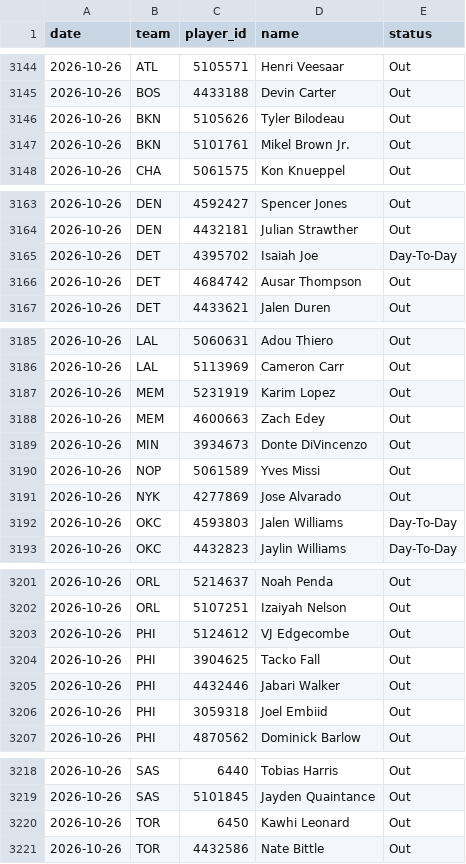
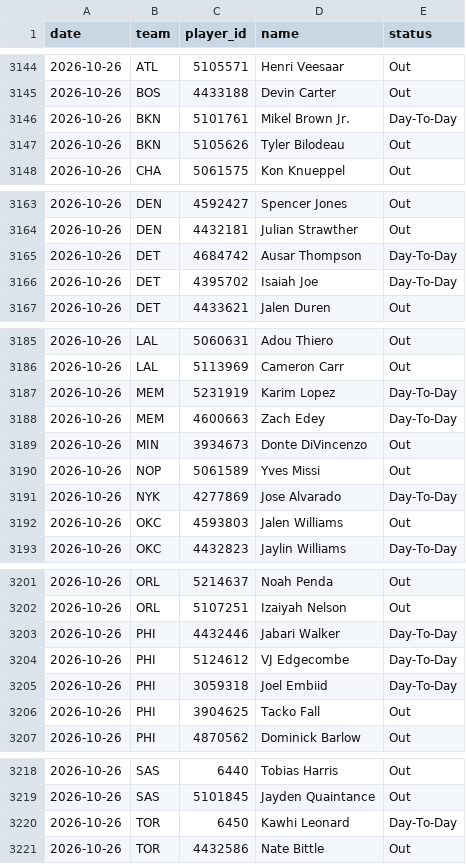
Before and after one commit to DEMON-X13/nba-hub, a CSV file: data/injuries_log.csv, drawn as a sheet; only a part is shown, gaps mark what is left out.

```diff
--- a/data/injuries_log.csv
+++ b/data/injuries_log.csv
@@ -3145,4 +3145,4 @@ date,team,player_id,name,status
 2026-10-26,BOS,4433188,Devin Carter,Out
+2026-10-26,BKN,5101761,Mikel Brown Jr.,Day-To-Day
 2026-10-26,BKN,5105626,Tyler Bilodeau,Out
-2026-10-26,BKN,5101761,Mikel Brown Jr.,Out
 2026-10-26,CHA,5061575,Kon Knueppel,Out
@@ -3164,4 +3164,4 @@ date,team,player_id,name,status
 2026-10-26,DEN,4432181,Julian Strawther,Out
+2026-10-26,DET,4684742,Ausar Thompson,Day-To-Day
 2026-10-26,DET,4395702,Isaiah Joe,Day-To-Day
-2026-10-26,DET,4684742,Ausar Thompson,Out
 2026-10-26,DET,4433621,Jalen Duren,Out
@@ -3186,8 +3186,8 @@ date,team,player_id,name,status
 2026-10-26,LAL,5113969,Cameron Carr,Out
-2026-10-26,MEM,5231919,Karim Lopez,Out
-2026-10-26,MEM,4600663,Zach Edey,Out
+2026-10-26,MEM,5231919,Karim Lopez,Day-To-Day
+2026-10-26,MEM,4600663,Zach Edey,Day-To-Day
 2026-10-26,MIN,3934673,Donte DiVincenzo,Out
 2026-10-26,NOP,5061589,Yves Missi,Out
-2026-10-26,NYK,4277869,Jose Alvarado,Out
-2026-10-26,OKC,4593803,Jalen Williams,Day-To-Day
+2026-10-26,NYK,4277869,Jose Alvarado,Day-To-Day
+2026-10-26,OKC,4593803,Jalen Williams,Out
 2026-10-26,OKC,4432823,Jaylin Williams,Day-To-Day
@@ -3202,6 +3202,6 @@ date,team,player_id,name,status
 2026-10-26,ORL,5107251,Izaiyah Nelson,Out
-2026-10-26,PHI,5124612,VJ Edgecombe,Out
+2026-10-26,PHI,4432446,Jabari Walker,Day-To-Day
+2026-10-26,PHI,5124612,VJ Edgecombe,Day-To-Day
+2026-10-26,PHI,3059318,Joel Embiid,Day-To-Day
 2026-10-26,PHI,3904625,Tacko Fall,Out
-2026-10-26,PHI,4432446,Jabari Walker,Out
-2026-10-26,PHI,3059318,Joel Embiid,Out
 2026-10-26,PHI,4870562,Dominick Barlow,Out
@@ -3219,3 +3219,3 @@ date,team,player_id,name,status
 2026-10-26,SAS,5101845,Jayden Quaintance,Out
-2026-10-26,TOR,6450,Kawhi Leonard,Out
+2026-10-26,TOR,6450,Kawhi Leonard,Day-To-Day
 2026-10-26,TOR,4432586,Nate Bittle,Out
```
Also changed, not shown: data/predictions.csv, 13 other files.
